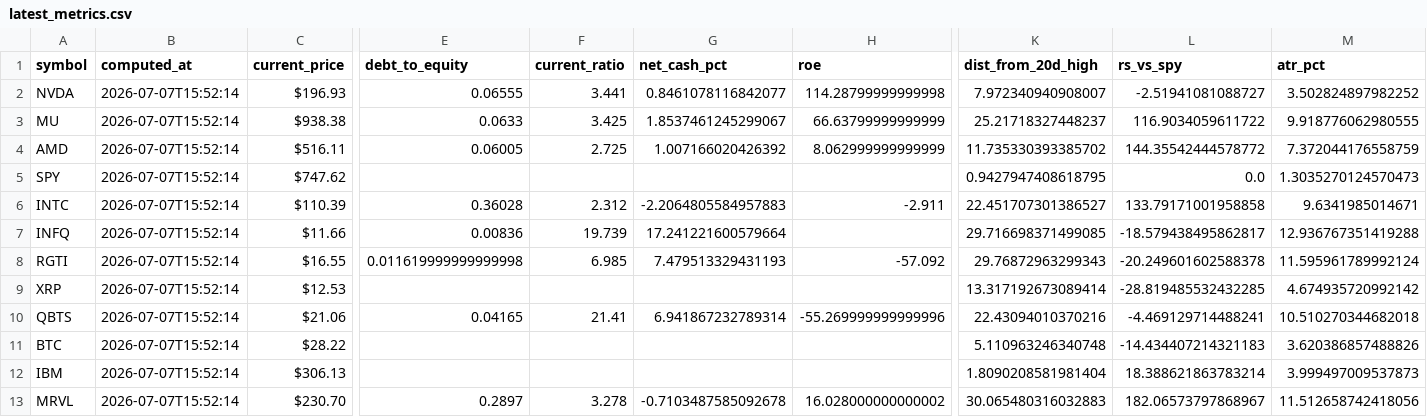
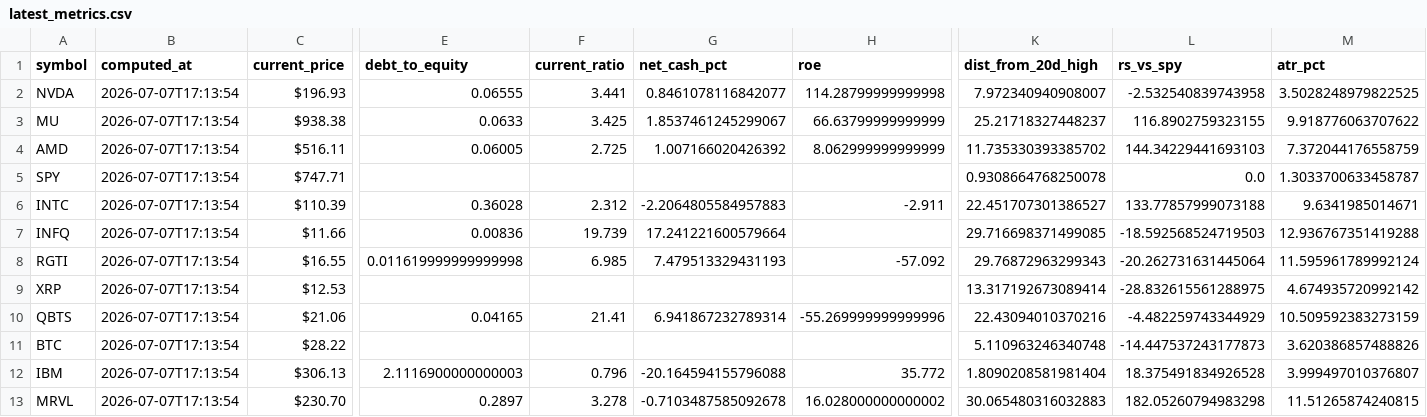
Before and after one commit to frankgrant333-hue/Investment_Radar, a CSV file: latest_metrics.csv, drawn as a sheet; only a part is shown, gaps mark what is left out; the diff covers the shown part only; the diff names each change by its address in the sheet, - before the commit and + after, or states it on an @@ line.

```diff
--- a/latest_metrics.csv
+++ b/latest_metrics.csv
-B2:B13 (computed_at): 2026-07-07T15:52:14
+B2:B13 (computed_at): 2026-07-07T17:13:54
-L2 (rs_vs_spy): -2.51941081088727
+L2 (rs_vs_spy): -2.532540839743958
-M2 (atr_pct): 3.502824897982252
+M2 (atr_pct): 3.5028248979822525
-L3 (rs_vs_spy): 116.9034059611722
+L3 (rs_vs_spy): 116.8902759323155
-M3 (atr_pct): 9.918776062980555
+M3 (atr_pct): 9.918776063707622
-L4 (rs_vs_spy): 144.35542444578772
+L4 (rs_vs_spy): 144.34229441693103
-C5 (current_price): $747.62
+C5 (current_price): $747.71
-K5 (dist_from_20d_high): 0.9427947408618795
+K5 (dist_from_20d_high): 0.9308664768250078
-M5 (atr_pct): 1.3035270124570473
+M5 (atr_pct): 1.3033700633458787
-L6 (rs_vs_spy): 133.79171001958858
+L6 (rs_vs_spy): 133.77857999073188
-L7 (rs_vs_spy): -18.579438495862817
+L7 (rs_vs_spy): -18.592568524719503
-L8 (rs_vs_spy): -20.249601602588378
+L8 (rs_vs_spy): -20.262731631445064
-L9 (rs_vs_spy): -28.819485532432285
+L9 (rs_vs_spy): -28.832615561288975
-L10 (rs_vs_spy): -4.469129714488241
+L10 (rs_vs_spy): -4.482259743344929
-M10 (atr_pct): 10.510270344682018
+M10 (atr_pct): 10.509592383273159
-L11 (rs_vs_spy): -14.434407214321183
+L11 (rs_vs_spy): -14.447537243177873
-E12 (debt_to_equity): (empty)
+E12 (debt_to_equity): 2.1116900000000003
-F12 (current_ratio): (empty)
+F12 (current_ratio): 0.796
-G12 (net_cash_pct): (empty)
+G12 (net_cash_pct): -20.164594155796088
-H12 (roe): (empty)
+H12 (roe): 35.772
-L12 (rs_vs_spy): 18.388621863783214
+L12 (rs_vs_spy): 18.375491834926528
-M12 (atr_pct): 3.999497009537873
+M12 (atr_pct): 3.999497010376807
-L13 (rs_vs_spy): 182.06573797868967
+L13 (rs_vs_spy): 182.05260794983298
-M13 (atr_pct): 11.512658742418056
+M13 (atr_pct): 11.51265874240815
```
Also changed, not shown: 1 edited cell elsewhere in this file, 4 other files.
